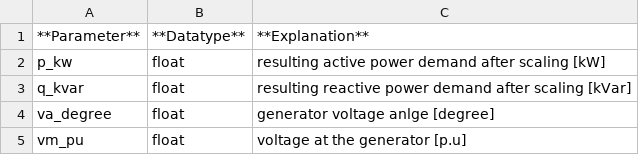
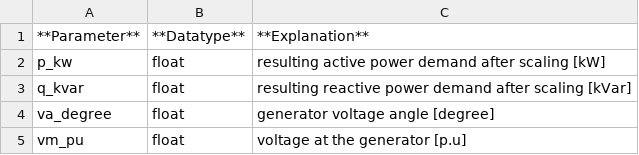
Before and after one commit to e2nIEE/pandapower, a CSV file: doc/elements/gen_res.csv, drawn as a sheet.

```diff
--- a/doc/elements/gen_res.csv
+++ b/doc/elements/gen_res.csv
@@ -3,3 +3,3 @@ p_kw;float;resulting active power demand after scaling [kW]
 q_kvar;float; resulting reactive power demand after scaling [kVar]
-va_degree;float;generator voltage anlge [degree]
+va_degree;float;generator voltage angle [degree]
 vm_pu;float;voltage at the generator [p.u]
```
Also changed, not shown: doc/elements/gen_opf.csv, doc/elements/sgen_opf.csv, 6 other files.
